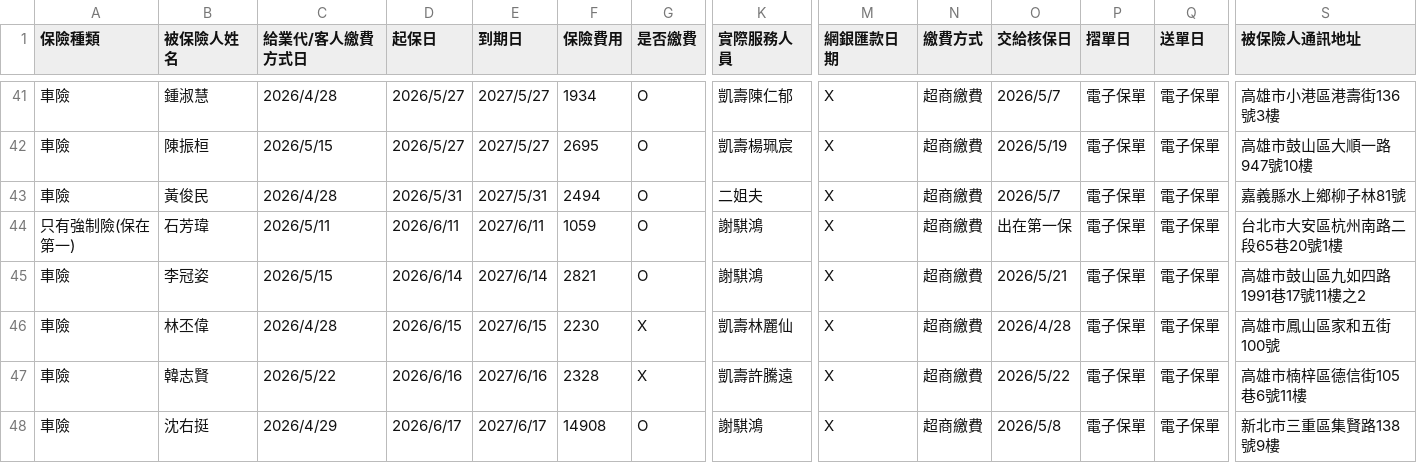
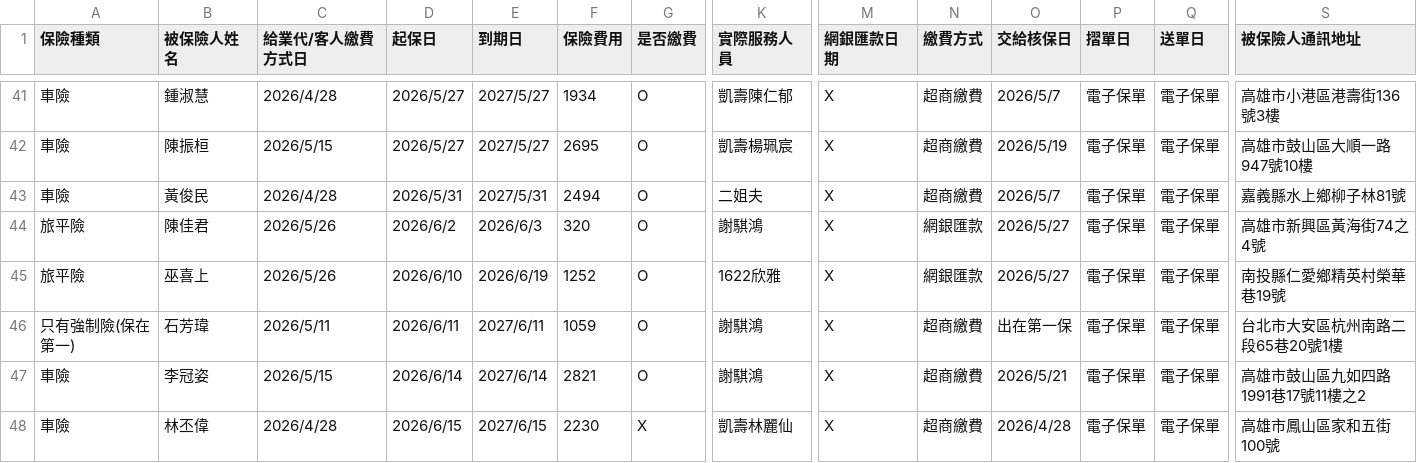
Before and after one commit to ShiauHa-insurance-management-system/insurance_app, a CSV file: prog_db.csv, drawn as a sheet; only a part is shown, gaps mark what is left out; the shorter side is filled out with more unchanged rows; rows hold the shown columns only; the diff names each change by its address in the sheet, - before the commit and + after, or states it on an @@ line.

Commit message:
Add files via upload

```diff
--- a/prog_db.csv
+++ b/prog_db.csv
+row 44: 旅平險 | 陳佳君 | 2026/5/26 | 2026/6/2 | 2026/6/3 | 320 | O | 謝騏鴻 | X | 網銀匯款 | 2026/5/27 | 電子保單 | 電子保單 | 高雄市新興區黃海街74之4號
+row 45: 旅平險 | 巫喜上 | 2026/5/26 | 2026/6/10 | 2026/6/19 | 1252 | O | 1622欣雅 | X | 網銀匯款 | 2026/5/27 | 電子保單 | 電子保單 | 南投縣仁愛鄉精英村榮華巷19號
```
